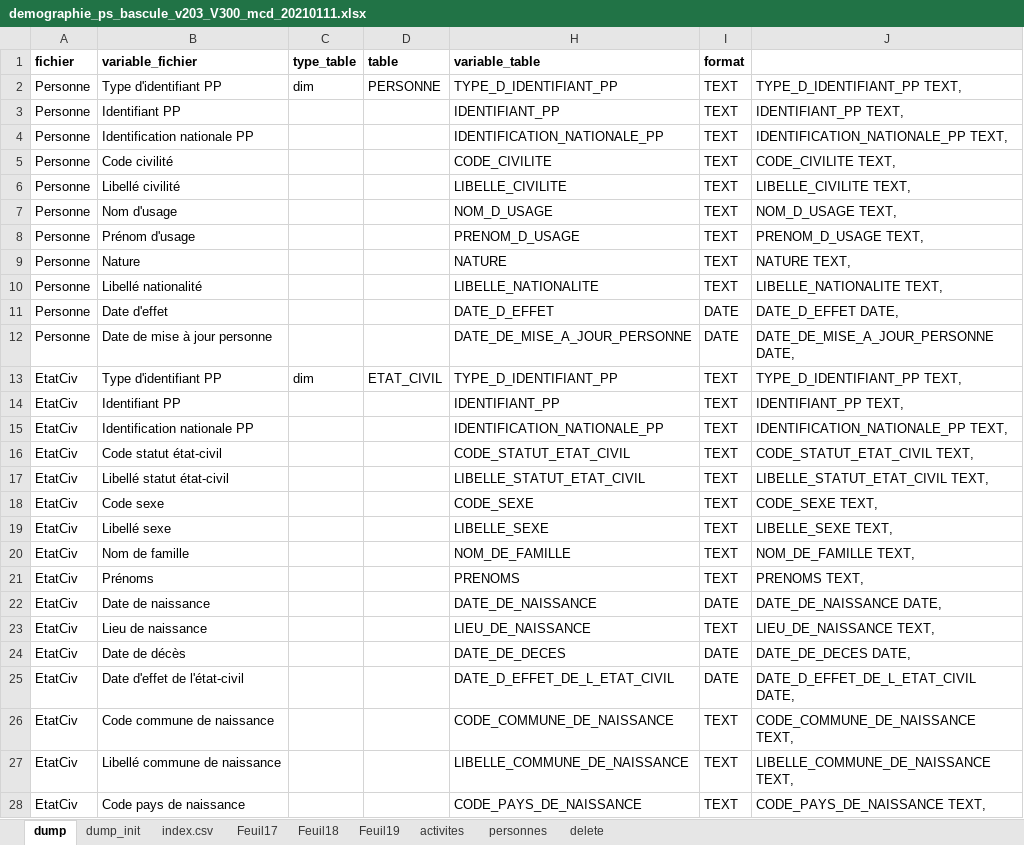
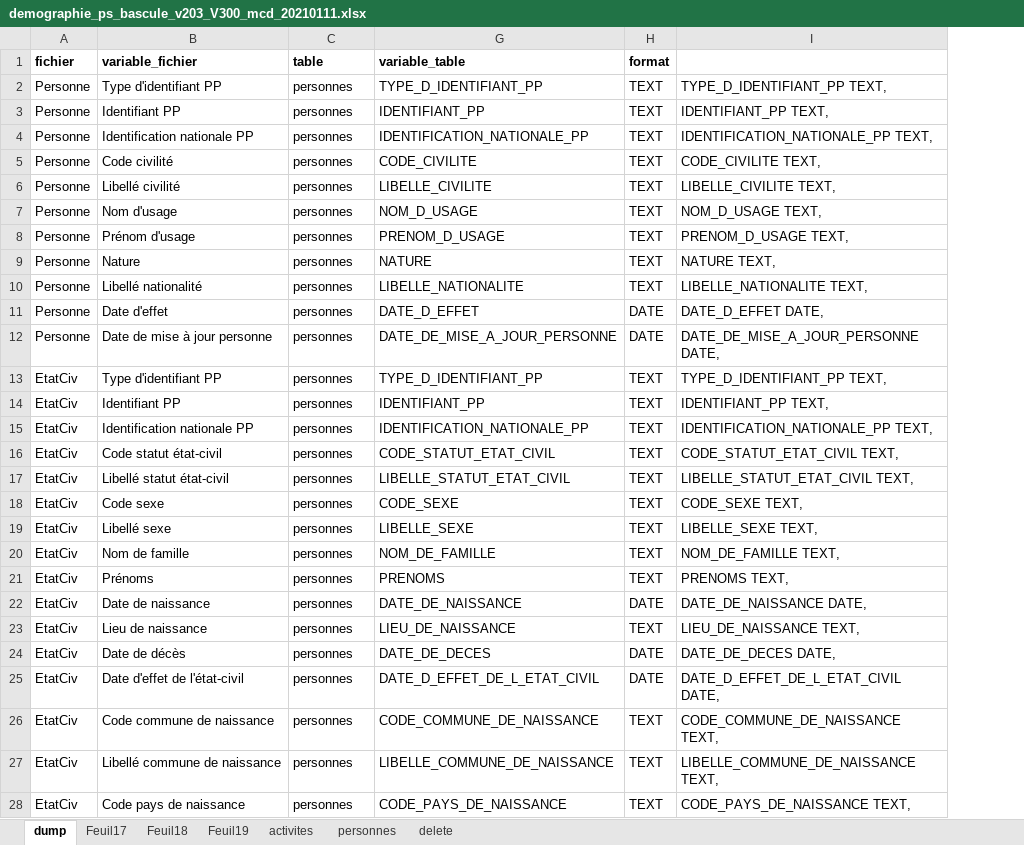
Before and after one commit to dnum-sante-ars-data/demographie_professionnels_sante, an Excel workbook: documentation/demographie_ps_bascule_v203_V300_mcd_20210111.xlsx, sheet dump, drawn as a sheet; only a part is shown; values as stored, in another font and other column widths than the file's, no borders; conditional formats not drawn; removed rows and columns are numbered as before the commit, all else as after; the diff covers the shown part only; the diff names each change by its address in the sheet, - before the commit and + after, or states it on an @@ line.

```diff
--- a/documentation/demographie_ps_bascule_v203_V300_mcd_20210111.xlsx (sheet dump)
+++ b/documentation/demographie_ps_bascule_v203_V300_mcd_20210111.xlsx (sheet dump)
@@ sheet tab hidden: dump_init @@
@@ sheet tab hidden: index.csv @@
-column C (type_table), rows 2-13: dim |  |  |  |  |  |  |  |  |  |  | dim
-C2 (table): PERSONNE
+C2 (table): personnes
-C3:C12 (table): (empty)
+C3:C12 (table): personnes
-C13 (table): ETAT_CIVIL
+C13 (table): personnes
-C14:C28 (table): (empty)
+C14:C28 (table): personnes
```
Also changed, not shown: 203 edited cells elsewhere in this sheet, formulas that keep their value, 8 other files.
